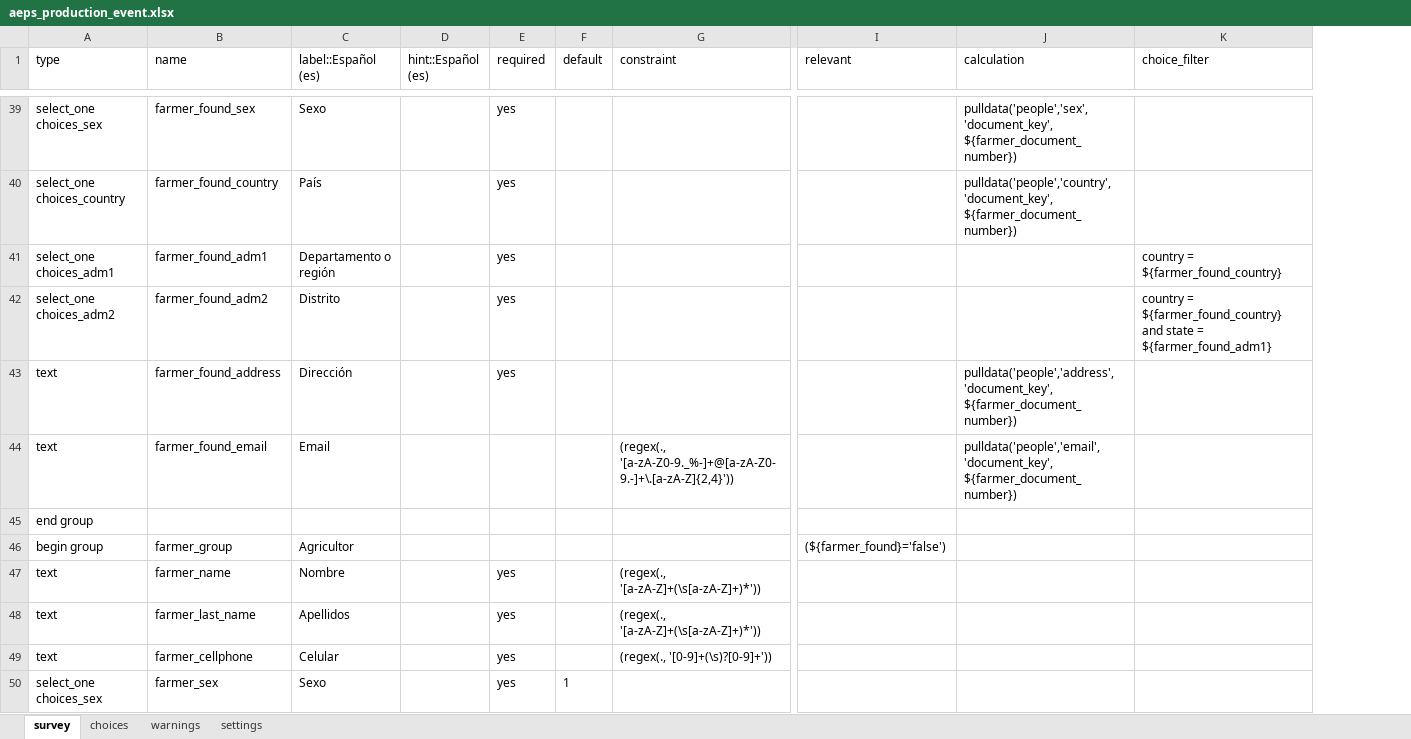
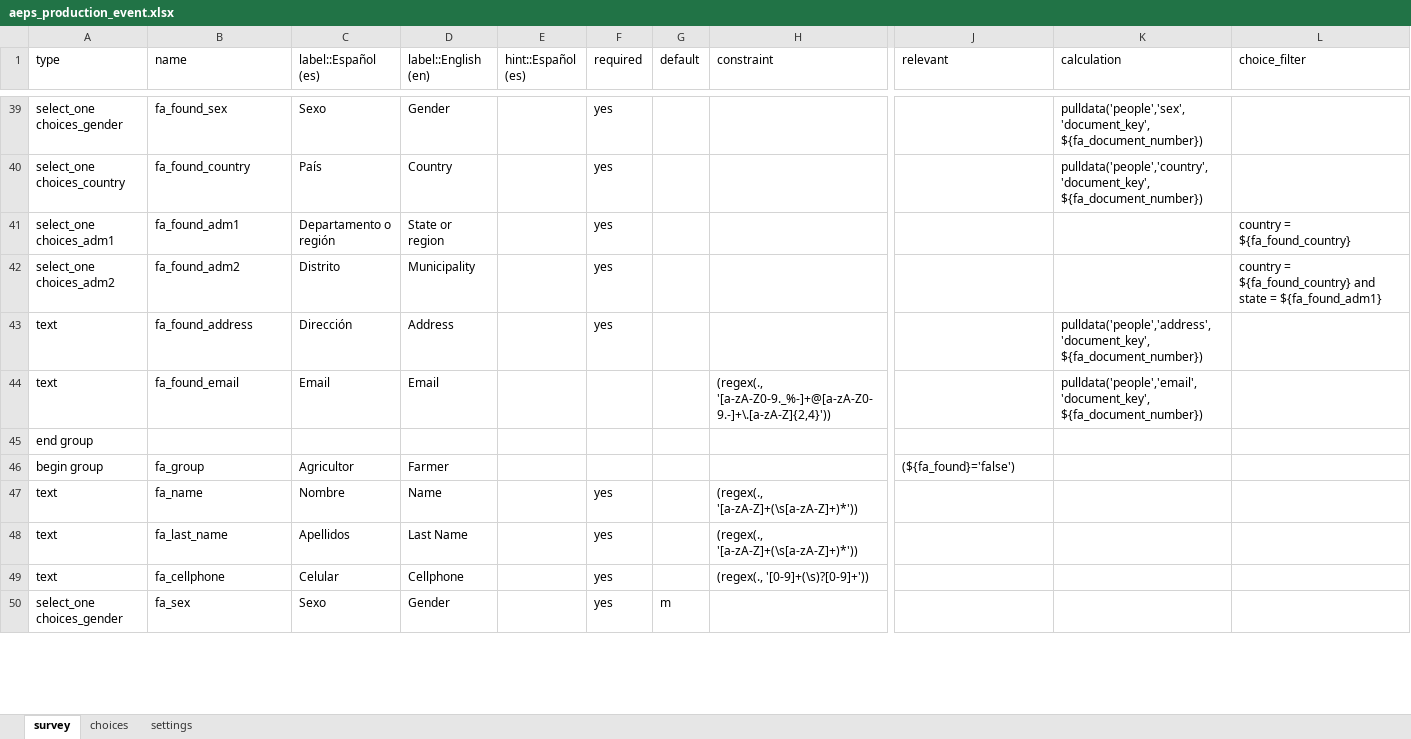
Before and after one commit to CIAT-DAPA/aeps_platform_forms, an Excel workbook: odk/aeps_production_event.xlsx, sheet survey, drawn as a sheet; only a part is shown, gaps mark what is left out; values as stored, in another font and other column widths than the file's, no borders; addresses are those after the commit; the diff covers the shown part only; the diff names each change by its address in the sheet, - before the commit and + after, or states it on an @@ line.

Commit message:
fixed the variables names and add english like other languages

```diff
--- a/odk/aeps_production_event.xlsx (sheet survey)
+++ b/odk/aeps_production_event.xlsx (sheet survey)
-sheet tab: warnings
+column D (label::English (en)), rows 39-50: Gender | Country | State or region | Municipality | Address | Email |  | Farmer | Name | Last Name | Cellphone | Gender
-A39 (type): select_one choices_sex
+A39 (type): select_one choices_gender
-B39 (name): farmer_found_sex
+B39 (name): fa_found_sex
-K39 (calculation): pulldata('people','sex', 'document_key', ${farmer_document_number})
+K39 (calculation): pulldata('people','sex', 'document_key', ${fa_document_number})
-B40 (name): farmer_found_country
+B40 (name): fa_found_country
-K40 (calculation): pulldata('people','country', 'document_key', ${farmer_document_number})
+K40 (calculation): pulldata('people','country', 'document_key', ${fa_document_number})
-B41 (name): farmer_found_adm1
+B41 (name): fa_found_adm1
-L41 (choice_filter): country = ${farmer_found_country}
+L41 (choice_filter): country = ${fa_found_country}
-B42 (name): farmer_found_adm2
+B42 (name): fa_found_adm2
-L42 (choice_filter): country = ${farmer_found_country} and state = ${farmer_found_adm1}
+L42 (choice_filter): country = ${fa_found_country} and state = ${fa_found_adm1}
-B43 (name): farmer_found_address
+B43 (name): fa_found_address
-K43 (calculation): pulldata('people','address', 'document_key', ${farmer_document_number})
+K43 (calculation): pulldata('people','address', 'document_key', ${fa_document_number})
-B44 (name): farmer_found_email
+B44 (name): fa_found_email
-K44 (calculation): pulldata('people','email', 'document_key', ${farmer_document_number})
+K44 (calculation): pulldata('people','email', 'document_key', ${fa_document_number})
-B46 (name): farmer_group
+B46 (name): fa_group
-J46 (relevant): (${farmer_found}='false')
+J46 (relevant): (${fa_found}='false')
-B47 (name): farmer_name
+B47 (name): fa_name
-B48 (name): farmer_last_name
+B48 (name): fa_last_name
-B49 (name): farmer_cellphone
+B49 (name): fa_cellphone
-A50 (type): select_one choices_sex
+A50 (type): select_one choices_gender
-B50 (name): farmer_sex
+B50 (name): fa_sex
-G50 (default): 1
+G50 (default): m
```
Also changed, not shown: 5 added rows, 19 removed rows, 1 moved row and 219 edited cells elsewhere in this sheet, sheet choices, sheet settings, 1 other file.
